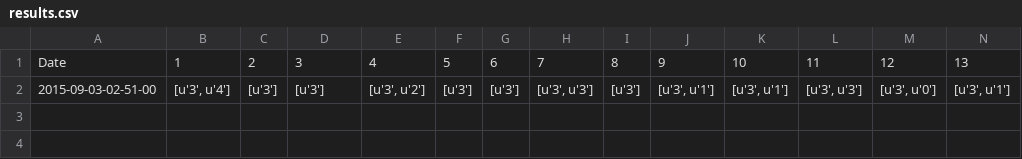
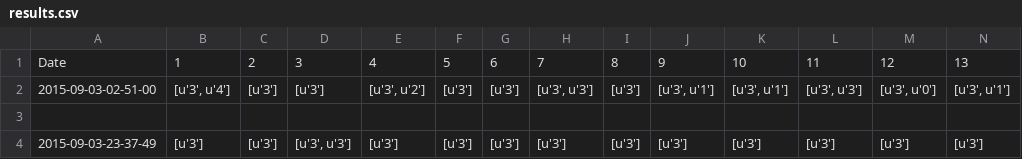
Before and after one commit to seansaito/Electionaire, a CSV file: app/static/csv/results.csv, drawn as a sheet; only a part is shown; rows hold the shown columns only; the diff names each change by its address in the sheet, - before the commit and + after, or states it on an @@ line.

```diff
--- a/app/static/csv/results.csv
+++ b/app/static/csv/results.csv
+row 3: (empty)
+row 4: 2015-09-03-23-37-49 | [u'3'] | [u'3'] | [u'3', u'3'] | [u'3'] | [u'3'] | [u'3'] | [u'3'] | [u'3'] | [u'3'] | [u'3'] | [u'3'] | [u'3'] | [u'3']
```
Also changed, not shown: 12 other files.
